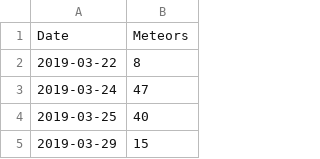
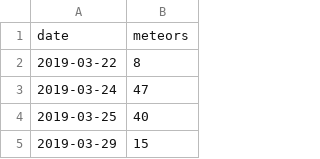
Before and after one commit to cslab-upm/sonidos-del-cielo-datos, a CSV file: results/csvs/imo_meteorspd.csv, drawn as a sheet; only a part is shown; removed rows and columns are numbered as before the commit, all else as after; the diff covers the shown part only; the diff names each change by its address in the sheet, - before the commit and + after, or states it on an @@ line.

Commit message:
imo_dates con pandas
Modifico imo_dates para que sea más eficientes mediante el uso de pandas

```diff
--- a/results/csvs/imo_meteorspd.csv
+++ b/results/csvs/imo_meteorspd.csv
-row 1: Date | Meteors
+row 1: date | meteors
```
Also changed, not shown: 26 added rows and 1 edited cell elsewhere in this file, 2 other files.
